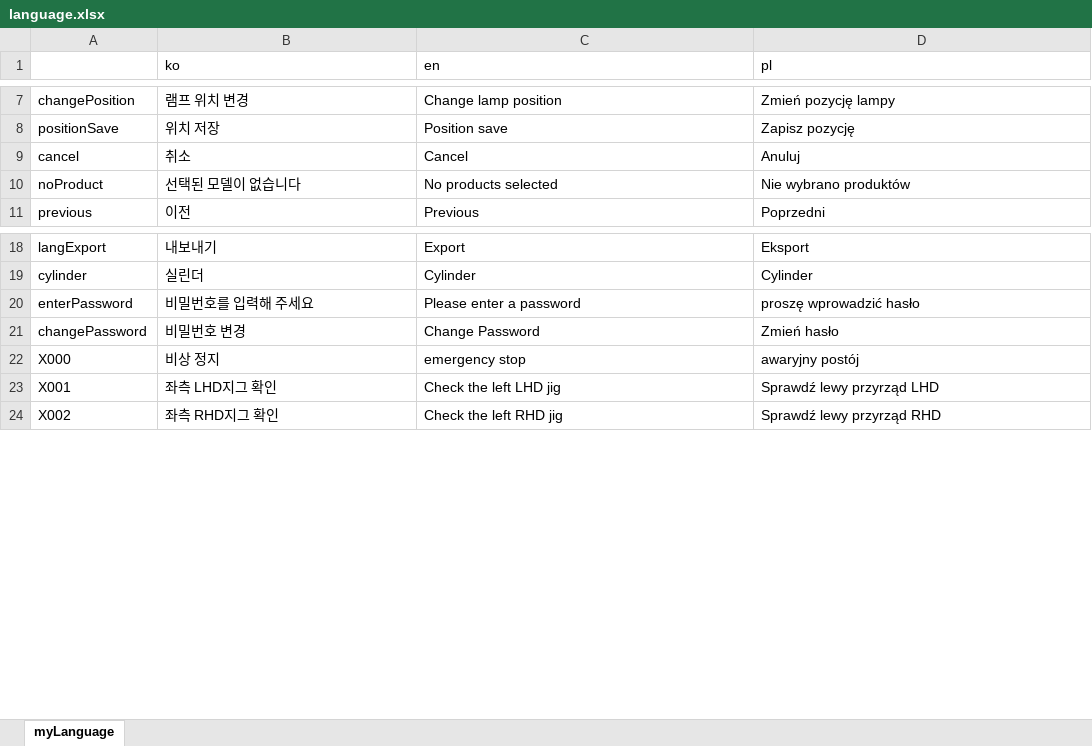
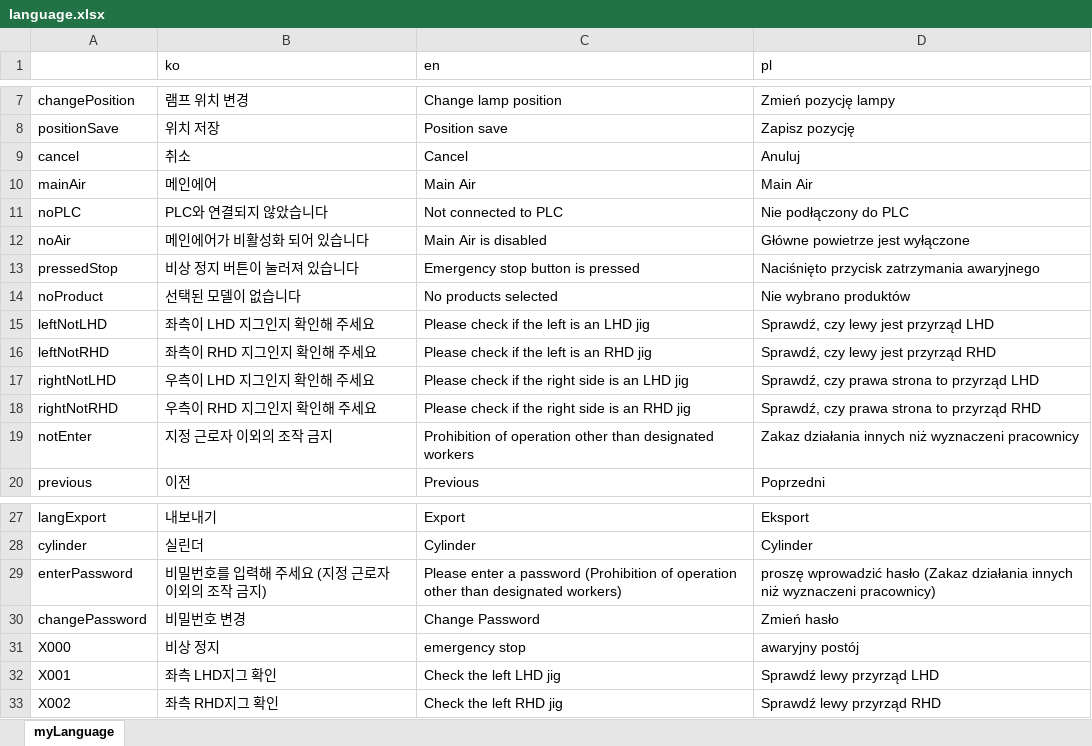
Before and after one commit to asdwoo123/nvh-client, an Excel workbook: language.xlsx, sheet myLanguage, drawn as a sheet; only a part is shown, gaps mark what is left out; values as stored, in another font and other column widths than the file's, no borders; addresses are those after the commit; the diff covers the shown part only; the diff names each change by its address in the sheet, - before the commit and + after, or states it on an @@ line.

```diff
--- a/language.xlsx (sheet myLanguage)
+++ b/language.xlsx (sheet myLanguage)
+row 10: mainAir | 메인에어 | Main Air | Main Air
+row 11: noPLC | PLC와 연결되지 않았습니다 | Not connected to PLC | Nie podłączony do PLC
+row 12: noAir | 메인에어가 비활성화 되어 있습니다 | Main Air is disabled | Główne powietrze jest wyłączone
+row 13: pressedStop | 비상 정지 버튼이 눌러져 있습니다 | Emergency stop button is pressed | Naciśnięto przycisk zatrzymania awaryjnego
+row 15: leftNotLHD | 좌측이 LHD 지그인지 확인해 주세요 | Please check if the left is an LHD jig | Sprawdź, czy lewy jest przyrząd LHD
+row 16: leftNotRHD | 좌측이 RHD 지그인지 확인해 주세요 | Please check if the left is an RHD jig | Sprawdź, czy lewy jest przyrząd RHD
+row 17: rightNotLHD | 우측이 LHD 지그인지 확인해 주세요 | Please check if the right side is an LHD jig | Sprawdź, czy prawa strona to przyrząd LHD
+row 18: rightNotRHD | 우측이 RHD 지그인지 확인해 주세요 | Please check if the right side is an RHD jig | Sprawdź, czy prawa strona to przyrząd RHD
+row 19: notEnter | 지정 근로자 이외의 조작 금지 | Prohibition of operation other than designated workers | Zakaz działania innych niż wyznaczeni pracownicy
-B29 (ko): 비밀번호를 입력해 주세요
+B29 (ko): 비밀번호를 입력해 주세요 (지정 근로자 이외의 조작 금지)
-C29 (en): …a password
+C29 (en): …a password (Prohibition of operation other than designated workers)
-D29 (pl): …wprowadzić hasło
+D29 (pl): …wprowadzić hasło (Zakaz działania innych niż wyznaczeni pracownicy)
```
Also changed, not shown: 30 edited cells elsewhere in this sheet, 12 other files.
